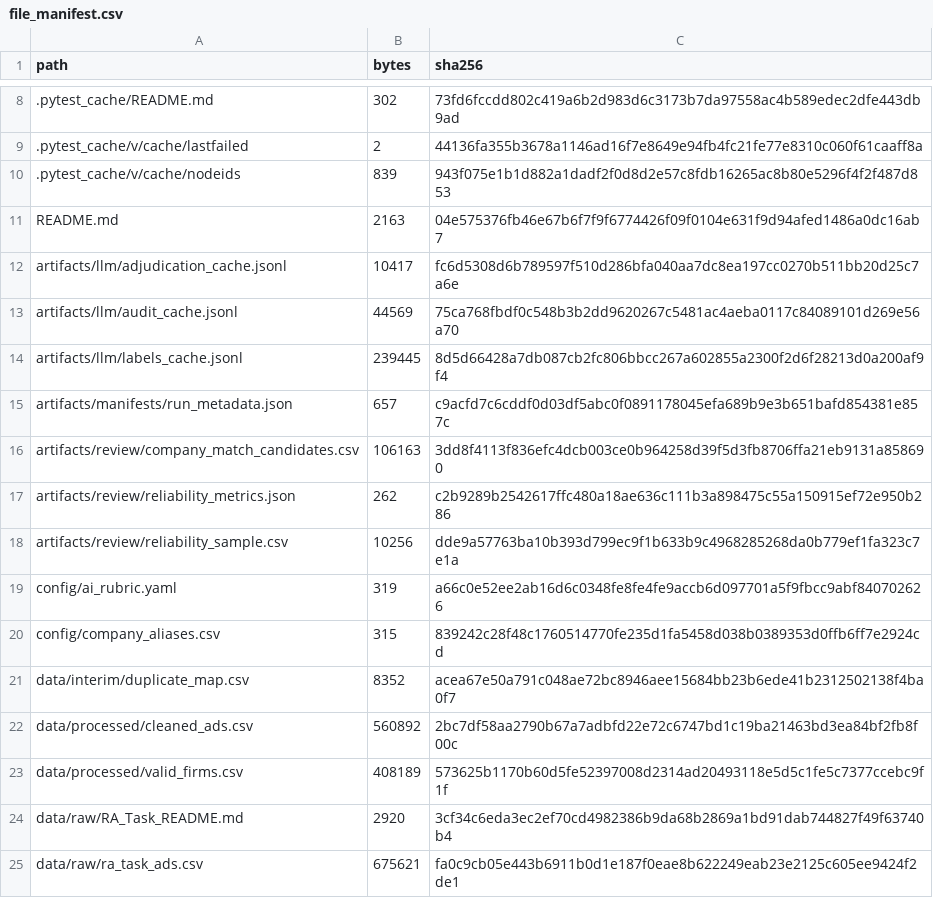
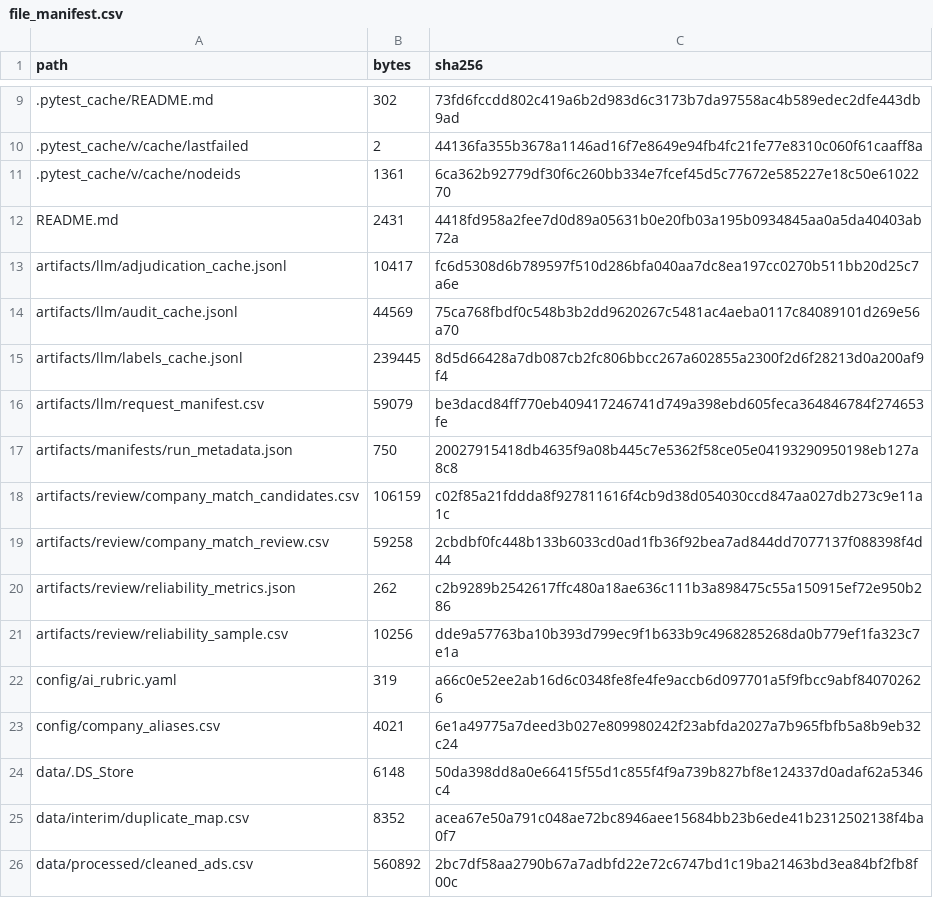
Before and after one commit to Patrickweng472/ra-task-ads-guangqinweng, a CSV file: artifacts/manifests/file_manifest.csv, drawn as a sheet; only a part is shown, gaps mark what is left out; the shorter side is filled out with more unchanged rows; the diff covers the shown part only.

```diff
--- a/artifacts/manifests/file_manifest.csv
+++ b/artifacts/manifests/file_manifest.csv
@@ -9,4 +10,4 @@
 .pytest_cache/v/cache/lastfailed,2,44136fa355b3678a1146ad16f7e8649e94fb4fc21fe77e8310c060f61caaff8a
-.pytest_cache/v/cache/nodeids,839,943f075e1b1d882a1dadf2f0d8d2e57c8fdb16265ac8b80e5296f4f2f487d853
-README.md,2163,04e575376fb46e67b6f7f9f6774426f09f0104e631f9d94afed1486a0dc16ab7
+.pytest_cache/v/cache/nodeids,1361,6ca362b92779df30f6c260bb334e7fcef45d5c77672e585227e18c50e6102270
+README.md,2431,4418fd958a2fee7d0d89a05631b0e20fb03a195b0934845aa0a5da40403ab72a
 artifacts/llm/adjudication_cache.jsonl,10417,fc6d5308d6b789597f510d286bfa040aa7dc8ea197cc0270b511bb20d25c7a6e
@@ -14,4 +15,6 @@ artifacts/llm/audit_cache.jsonl,44569,75ca768fbdf0c548b3b2dd9620267c5481ac4aeba0
 artifacts/llm/labels_cache.jsonl,239445,8d5d66428a7db087cb2fc806bbcc267a602855a2300f2d6f28213d0a200af9f4
-artifacts/manifests/run_metadata.json,657,c9acfd7c6cddf0d03df5abc0f0891178045efa689b9e3b651bafd854381e857c
-artifacts/review/company_match_candidates.csv,106163,3dd8f4113f836efc4dcb003ce0b964258d39f5d3fb8706ffa21eb9131a858690
+artifacts/llm/request_manifest.csv,59079,be3dacd84ff770eb409417246741d749a398ebd605feca364846784f274653fe
+artifacts/manifests/run_metadata.json,750,20027915418db4635f9a08b445c7e5362f58ce05e04193290950198eb127a8c8
+artifacts/review/company_match_candidates.csv,106159,c02f85a21fddda8f927811616f4cb9d38d054030ccd847aa027db273c9e11a1c
+artifacts/review/company_match_review.csv,59258,2cbdbf0fc448b133b6033cd0ad1fb36f92bea7ad844dd7077137f088398f4d44
 artifacts/review/reliability_metrics.json,262,c2b9289b2542617ffc480a18ae636c111b3a898475c55a150915ef72e950b286
@@ -19,3 +22,4 @@ artifacts/review/reliability_sample.csv,10256,dde9a57763ba10b393d799ec9f1b633b9c
 config/ai_rubric.yaml,319,a66c0e52ee2ab16d6c0348fe8fe4fe9accb6d097701a5f9fbcc9abf840702626
-config/company_aliases.csv,315,839242c28f48c1760514770fe235d1fa5458d038b0389353d0ffb6ff7e2924cd
+config/company_aliases.csv,4021,6e1a49775a7deed3b027e809980242f23abfda2027a7b965fbfb5a8b9eb32c24
+data/.DS_Store,6148,50da398dd8a0e66415f55d1c855f4f9a739b827bf8e124337d0adaf62a5346c4
 data/interim/duplicate_map.csv,8352,acea67e50a791c048ae72bc8946aee15684bb23b6ede41b2312502138f4ba0f7
```
Also changed, not shown: 8 added rows, 1 removed row and 42 edited cells elsewhere in this file, artifacts/review/company_match_candidates.csv, config/company_aliases.csv, 19 other files.
